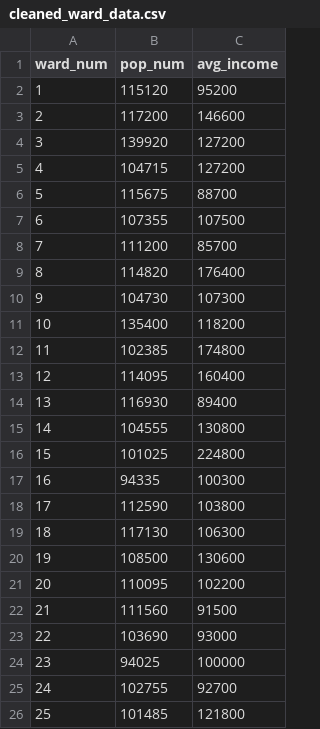
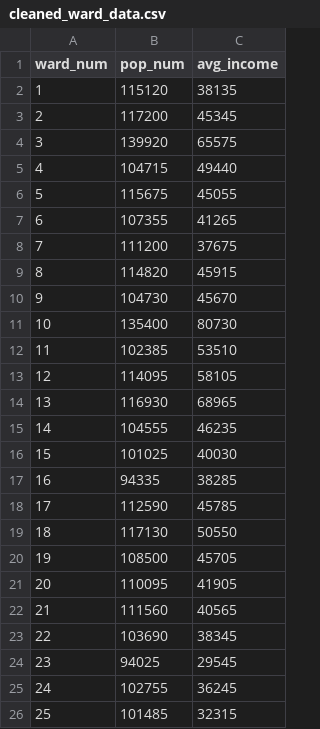
Before and after one commit to moonsdust/toronto-collisions, a CSV file: outputs/data/cleaned_ward_data.csv, drawn as a sheet.

Commit message:
Updated cleaned_ward_data.csv

```diff
--- a/outputs/data/cleaned_ward_data.csv
+++ b/outputs/data/cleaned_ward_data.csv
@@ -1,26 +1,26 @@
 ward_num,pop_num,avg_income
-1,115120,95200
-2,117200,146600
-3,139920,127200
-4,104715,127200
-5,115675,88700
-6,107355,107500
-7,111200,85700
-8,114820,176400
-9,104730,107300
-10,135400,118200
-11,102385,174800
-12,114095,160400
-13,116930,89400
-14,104555,130800
-15,101025,224800
-16,94335,100300
-17,112590,103800
-18,117130,106300
-19,108500,130600
-20,110095,102200
-21,111560,91500
-22,103690,93000
-23,94025,100000
-24,102755,92700
-25,101485,121800
+1,115120,38135
+2,117200,45345
+3,139920,65575
+4,104715,49440
+5,115675,45055
+6,107355,41265
+7,111200,37675
+8,114820,45915
+9,104730,45670
+10,135400,80730
+11,102385,53510
+12,114095,58105
+13,116930,68965
+14,104555,46235
+15,101025,40030
+16,94335,38285
+17,112590,45785
+18,117130,50550
+19,108500,45705
+20,110095,41905
+21,111560,40565
+22,103690,38345
+23,94025,29545
+24,102755,36245
+25,101485,32315
```
Also changed, not shown: 1 other file.
